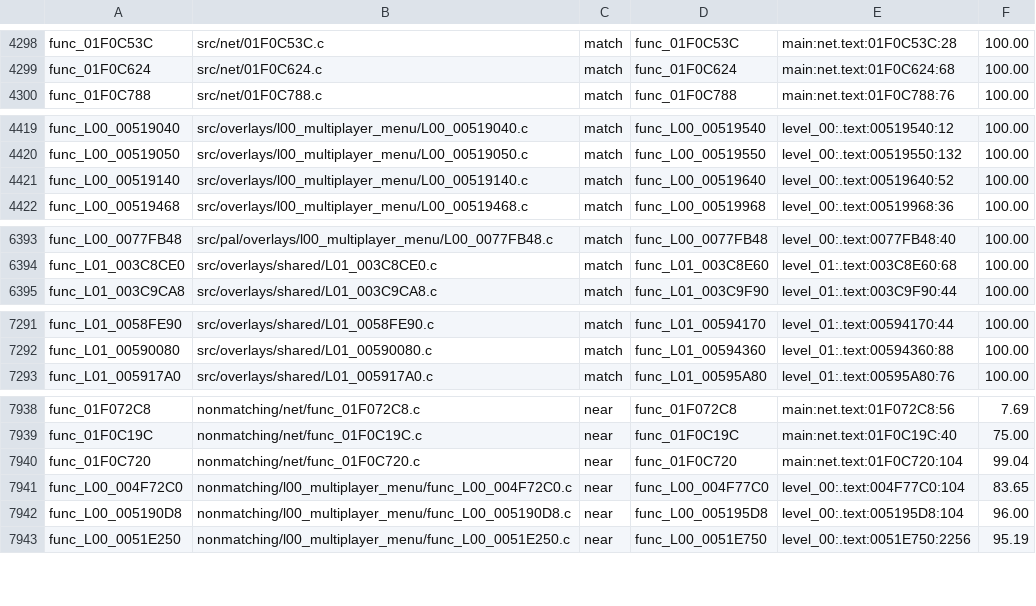
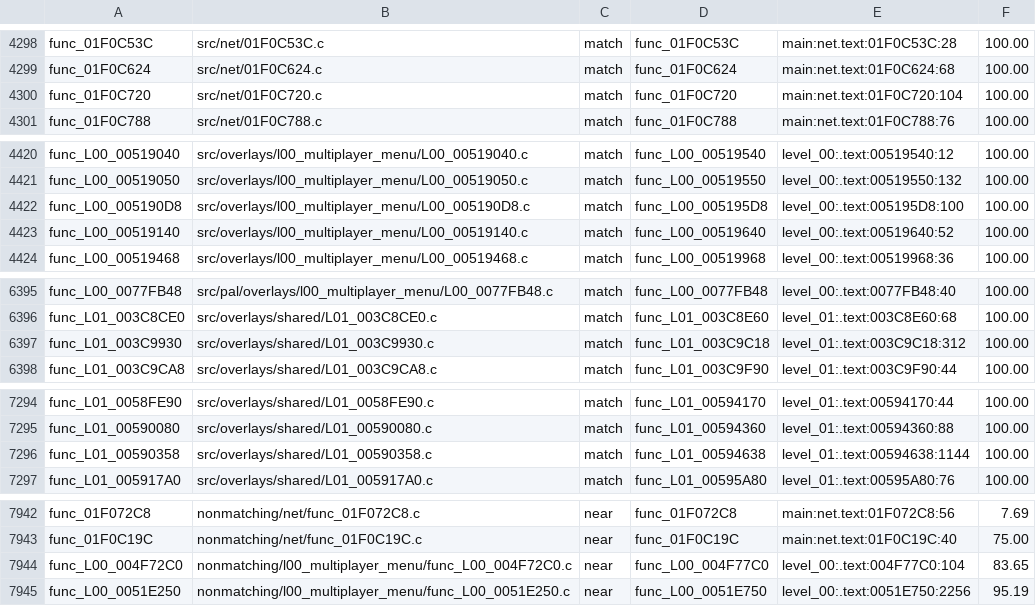
Before and after one commit to OpenRAC/rac4-decomp, a TSV file: config/pal/map.tsv, drawn as a sheet; only a part is shown, gaps mark what is left out; the diff covers the shown part only.

```diff
--- a/config/pal/map.tsv
+++ b/config/pal/map.tsv
@@ -4299,2 +4299,3 @@ func_01F0C53C	src/net/01F0C53C.c	match	func_01F0C53C	main:net.text:01F0C53C:28	1
 func_01F0C624	src/net/01F0C624.c	match	func_01F0C624	main:net.text:01F0C624:68	100.00
+func_01F0C720	src/net/01F0C720.c	match	func_01F0C720	main:net.text:01F0C720:104	100.00
 func_01F0C788	src/net/01F0C788.c	match	func_01F0C788	main:net.text:01F0C788:76	100.00
@@ -4420,2 +4421,3 @@ func_L00_00519040	src/overlays/l00_multiplayer_menu/L00_00519040.c	match	func_L0
 func_L00_00519050	src/overlays/l00_multiplayer_menu/L00_00519050.c	match	func_L00_00519550	level_00:.text:00519550:132	100.00
+func_L00_005190D8	src/overlays/l00_multiplayer_menu/L00_005190D8.c	match	func_L00_005195D8	level_00:.text:005195D8:100	100.00
 func_L00_00519140	src/overlays/l00_multiplayer_menu/L00_00519140.c	match	func_L00_00519640	level_00:.text:00519640:52	100.00
@@ -6394,2 +6396,3 @@ func_L00_0077FB48	src/pal/overlays/l00_multiplayer_menu/L00_0077FB48.c	match	fun
 func_L01_003C8CE0	src/overlays/shared/L01_003C8CE0.c	match	func_L01_003C8E60	level_01:.text:003C8E60:68	100.00
+func_L01_003C9930	src/overlays/shared/L01_003C9930.c	match	func_L01_003C9C18	level_01:.text:003C9C18:312	100.00
 func_L01_003C9CA8	src/overlays/shared/L01_003C9CA8.c	match	func_L01_003C9F90	level_01:.text:003C9F90:44	100.00
@@ -7292,2 +7295,3 @@ func_L01_0058FE90	src/overlays/shared/L01_0058FE90.c	match	func_L01_00594170	lev
 func_L01_00590080	src/overlays/shared/L01_00590080.c	match	func_L01_00594360	level_01:.text:00594360:88	100.00
+func_L01_00590358	src/overlays/shared/L01_00590358.c	match	func_L01_00594638	level_01:.text:00594638:1144	100.00
 func_L01_005917A0	src/overlays/shared/L01_005917A0.c	match	func_L01_00595A80	level_01:.text:00595A80:76	100.00
@@ -7939,5 +7943,3 @@ func_01F072C8	nonmatching/net/func_01F072C8.c	near	func_01F072C8	main:net.text:0
 func_01F0C19C	nonmatching/net/func_01F0C19C.c	near	func_01F0C19C	main:net.text:01F0C19C:40	75.00
-func_01F0C720	nonmatching/net/func_01F0C720.c	near	func_01F0C720	main:net.text:01F0C720:104	99.04
 func_L00_004F72C0	nonmatching/l00_multiplayer_menu/func_L00_004F72C0.c	near	func_L00_004F77C0	level_00:.text:004F77C0:104	83.65
-func_L00_005190D8	nonmatching/l00_multiplayer_menu/func_L00_005190D8.c	near	func_L00_005195D8	level_00:.text:005195D8:104	96.00
 func_L00_0051E250	nonmatching/l00_multiplayer_menu/func_L00_0051E250.c	near	func_L00_0051E750	level_00:.text:0051E750:2256	95.19
```
Also changed, not shown: 2 removed rows elsewhere in this file, config/us/map.tsv, 8 other files.
